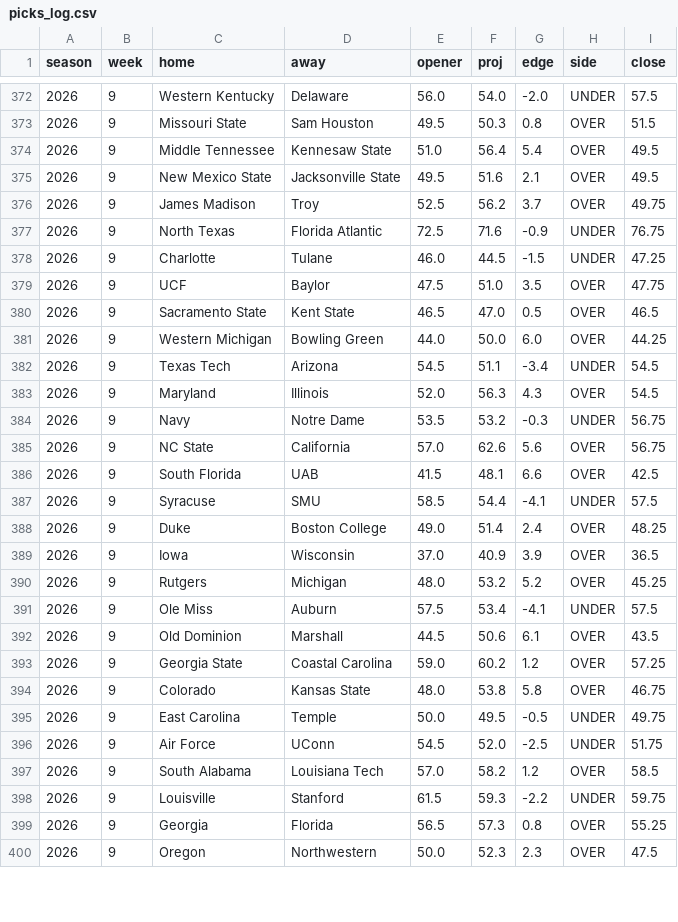
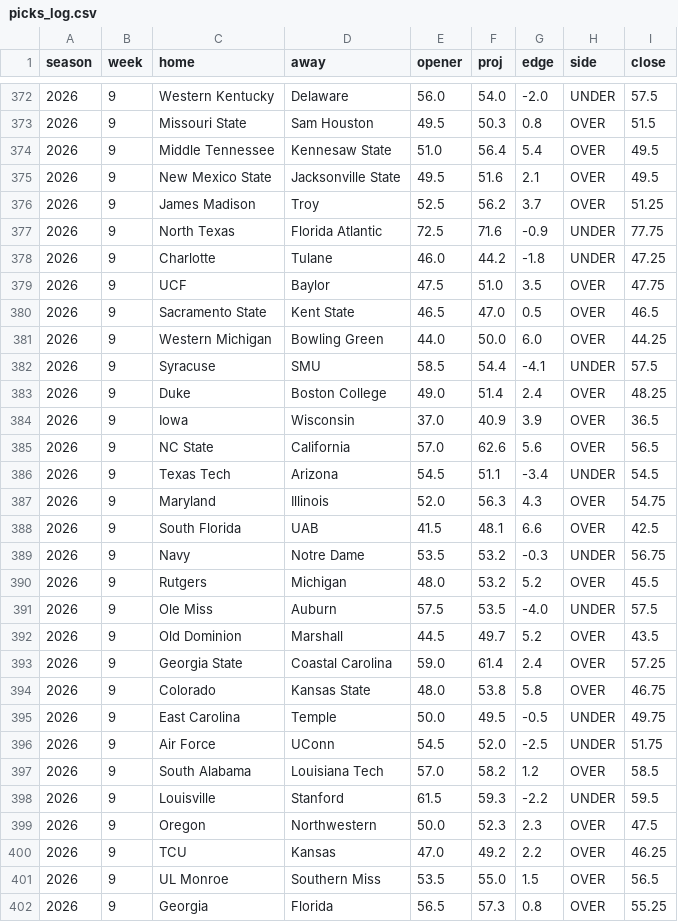
Before and after one commit to aberni03/ncaaf-totals-edge, a CSV file: out/picks_log.csv, drawn as a sheet; only a part is shown, gaps mark what is left out; the diff covers the shown part only.

```diff
--- a/out/picks_log.csv
+++ b/out/picks_log.csv
@@ -375,5 +375,5 @@ season,week,home,away,opener,proj,edge,side,close
 2026,9,New Mexico State,Jacksonville State,49.5,51.6,2.1,OVER,49.5
-2026,9,James Madison,Troy,52.5,56.2,3.7,OVER,49.75
-2026,9,North Texas,Florida Atlantic,72.5,71.6,-0.9,UNDER,76.75
-2026,9,Charlotte,Tulane,46.0,44.5,-1.5,UNDER,47.25
+2026,9,James Madison,Troy,52.5,56.2,3.7,OVER,51.25
+2026,9,North Texas,Florida Atlantic,72.5,71.6,-0.9,UNDER,77.75
+2026,9,Charlotte,Tulane,46.0,44.2,-1.8,UNDER,47.25
 2026,9,UCF,Baylor,47.5,51.0,3.5,OVER,47.75
@@ -381,7 +381,2 @@ season,week,home,away,opener,proj,edge,side,close
 2026,9,Western Michigan,Bowling Green,44.0,50.0,6.0,OVER,44.25
-2026,9,Texas Tech,Arizona,54.5,51.1,-3.4,UNDER,54.5
-2026,9,Maryland,Illinois,52.0,56.3,4.3,OVER,54.5
-2026,9,Navy,Notre Dame,53.5,53.2,-0.3,UNDER,56.75
-2026,9,NC State,California,57.0,62.6,5.6,OVER,56.75
-2026,9,South Florida,UAB,41.5,48.1,6.6,OVER,42.5
 2026,9,Syracuse,SMU,58.5,54.4,-4.1,UNDER,57.5
@@ -389,6 +384,11 @@ season,week,home,away,opener,proj,edge,side,close
 2026,9,Iowa,Wisconsin,37.0,40.9,3.9,OVER,36.5
-2026,9,Rutgers,Michigan,48.0,53.2,5.2,OVER,45.25
-2026,9,Ole Miss,Auburn,57.5,53.4,-4.1,UNDER,57.5
-2026,9,Old Dominion,Marshall,44.5,50.6,6.1,OVER,43.5
-2026,9,Georgia State,Coastal Carolina,59.0,60.2,1.2,OVER,57.25
+2026,9,NC State,California,57.0,62.6,5.6,OVER,56.5
+2026,9,Texas Tech,Arizona,54.5,51.1,-3.4,UNDER,54.5
+2026,9,Maryland,Illinois,52.0,56.3,4.3,OVER,54.75
+2026,9,South Florida,UAB,41.5,48.1,6.6,OVER,42.5
+2026,9,Navy,Notre Dame,53.5,53.2,-0.3,UNDER,56.75
+2026,9,Rutgers,Michigan,48.0,53.2,5.2,OVER,45.5
+2026,9,Ole Miss,Auburn,57.5,53.5,-4.0,UNDER,57.5
+2026,9,Old Dominion,Marshall,44.5,49.7,5.2,OVER,43.5
+2026,9,Georgia State,Coastal Carolina,59.0,61.4,2.4,OVER,57.25
 2026,9,Colorado,Kansas State,48.0,53.8,5.8,OVER,46.75
@@ -397,4 +397,6 @@ season,week,home,away,opener,proj,edge,side,close
 2026,9,South Alabama,Louisiana Tech,57.0,58.2,1.2,OVER,58.5
-2026,9,Louisville,Stanford,61.5,59.3,-2.2,UNDER,59.75
+2026,9,Louisville,Stanford,61.5,59.3,-2.2,UNDER,59.5
+2026,9,Oregon,Northwestern,50.0,52.3,2.3,OVER,47.5
+2026,9,TCU,Kansas,47.0,49.2,2.2,OVER,46.25
+2026,9,UL Monroe,Southern Miss,53.5,55.0,1.5,OVER,56.5
 2026,9,Georgia,Florida,56.5,57.3,0.8,OVER,55.25
-2026,9,Oregon,Northwestern,50.0,52.3,2.3,OVER,47.5
```
Also changed, not shown: 6 added rows, 5 removed rows, 7 moved rows and 17 edited cells elsewhere in this file, out/odds_snapshots.csv, out/openers.csv, 7 other files.
